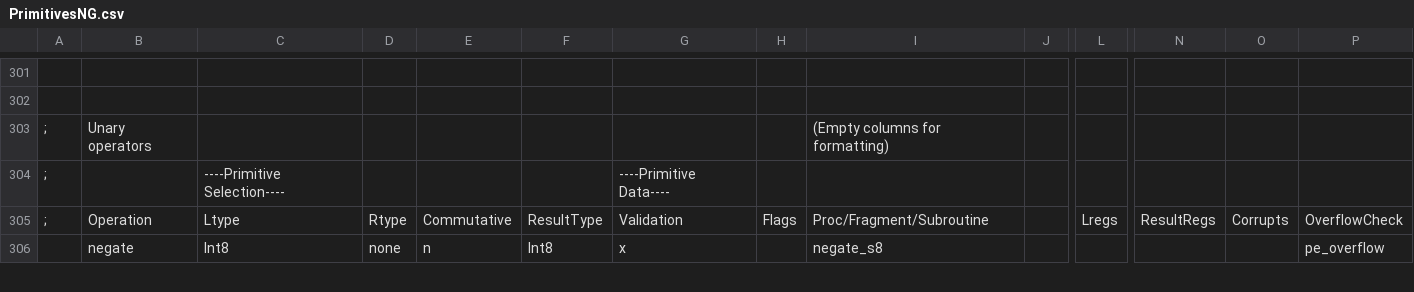
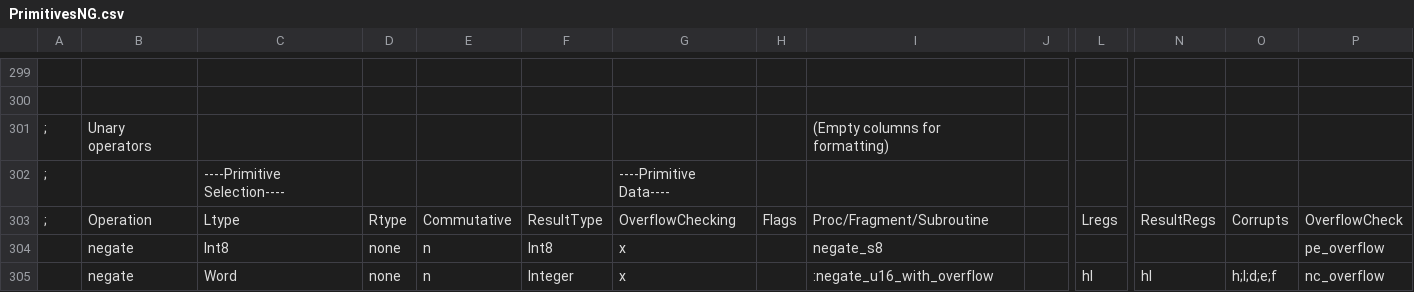
Before and after one commit to Bread80/Quiche, a CSV file: Data/PrimitivesNG.csv, drawn as a sheet; only a part is shown, gaps mark what is left out; addresses are those after the commit; rows hold the shown columns only; the diff covers the shown part only; the diff names each change by its address in the sheet, - before the commit and + after, or states it on an @@ line.

```diff
--- a/Data/PrimitivesNG.csv
+++ b/Data/PrimitivesNG.csv
-G303: Validation
+G303: OverflowChecking
+row 305:  | negate | Word | none | n | Integer | x |  | :negate_u16_with_overflow |  | hl | hl | h;l;d;e;f | nc_overflow
```
Also changed, not shown: 3 added rows, 2 removed rows and 21 edited cells elsewhere in this file, Data/Intrinsics.csv, Data/OperatorsNG.csv, 53 other files.
